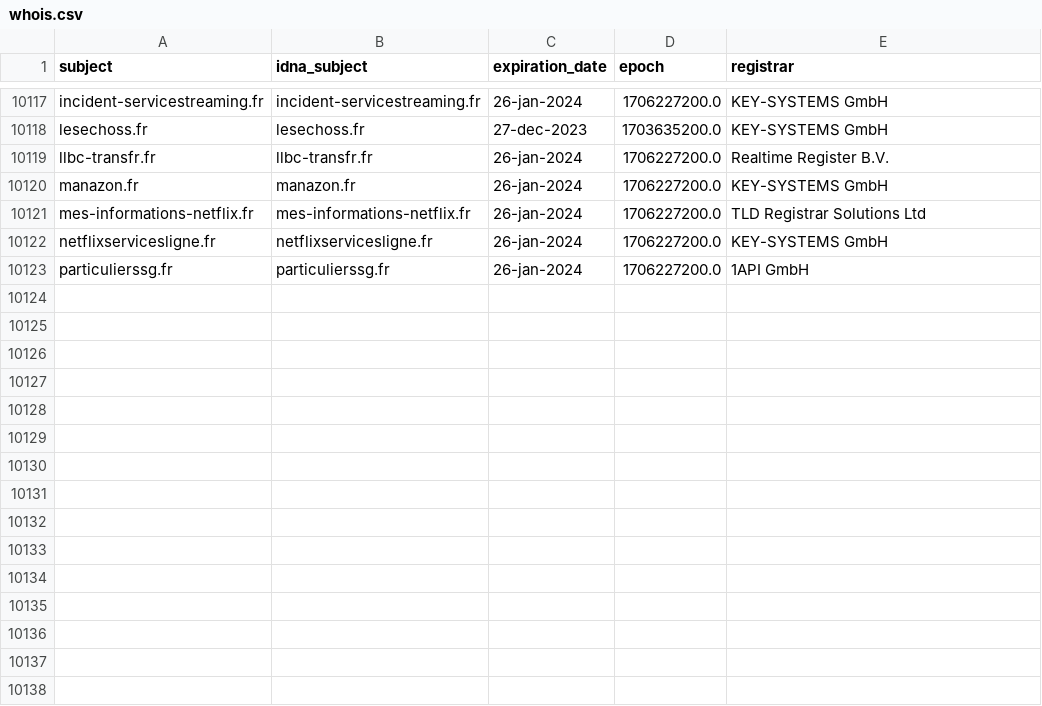
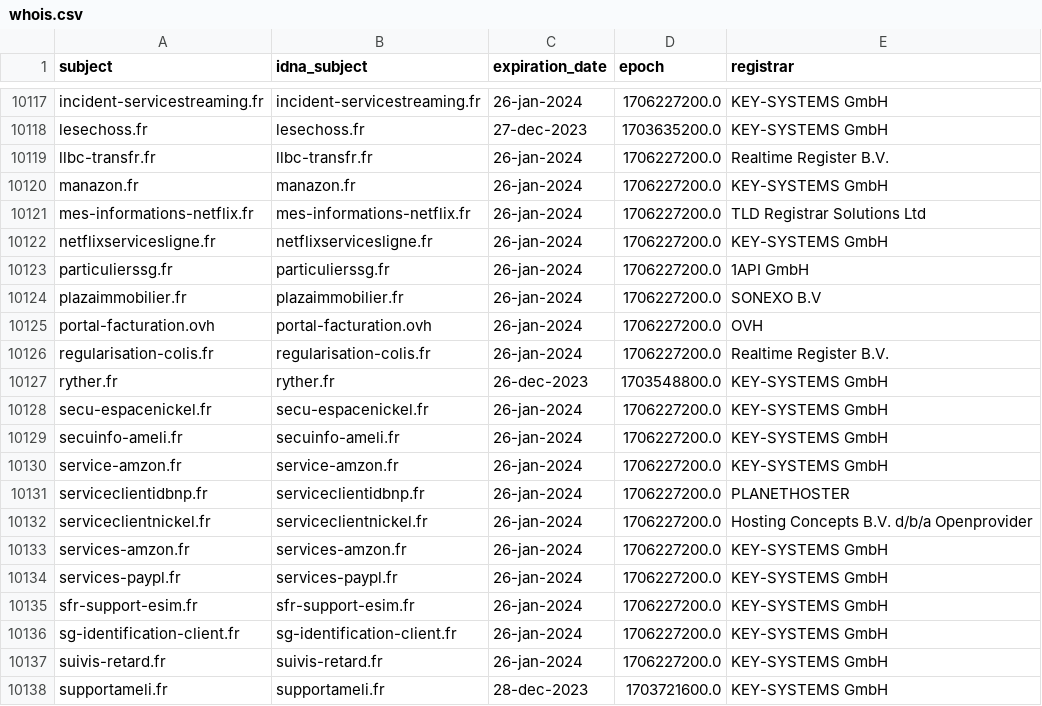
Before and after one commit to dead-hosts/Red-Flag-Domains_web_red.flag.domains, a CSV file: .pyfunceble/whois.csv, drawn as a sheet; only a part is shown, gaps mark what is left out.

```diff
--- a/.pyfunceble/whois.csv
+++ b/.pyfunceble/whois.csv
@@ -10123 +10123,16 @@ netflixservicesligne.fr,netflixservicesligne.fr,26-jan-2024,1706227200.0,KEY-SYS
 particulierssg.fr,particulierssg.fr,26-jan-2024,1706227200.0,1API GmbH
+plazaimmobilier.fr,plazaimmobilier.fr,26-jan-2024,1706227200.0,SONEXO B.V
+portal-facturation.ovh,portal-facturation.ovh,26-jan-2024,1706227200.0,OVH
+regularisation-colis.fr,regularisation-colis.fr,26-jan-2024,1706227200.0,Realtime Register B.V.
+ryther.fr,ryther.fr,26-dec-2023,1703548800.0,KEY-SYSTEMS GmbH
+secu-espacenickel.fr,secu-espacenickel.fr,26-jan-2024,1706227200.0,KEY-SYSTEMS GmbH
+secuinfo-ameli.fr,secuinfo-ameli.fr,26-jan-2024,1706227200.0,KEY-SYSTEMS GmbH
+service-amzon.fr,service-amzon.fr,26-jan-2024,1706227200.0,KEY-SYSTEMS GmbH
+serviceclientidbnp.fr,serviceclientidbnp.fr,26-jan-2024,1706227200.0,PLANETHOSTER
+serviceclientnickel.fr,serviceclientnickel.fr,26-jan-2024,1706227200.0,Hosting Concepts B.V. d/b/a Openprovider
+services-amzon.fr,services-amzon.fr,26-jan-2024,1706227200.0,KEY-SYSTEMS GmbH
+services-paypl.fr,services-paypl.fr,26-jan-2024,1706227200.0,KEY-SYSTEMS GmbH
+sfr-support-esim.fr,sfr-support-esim.fr,26-jan-2024,1706227200.0,KEY-SYSTEMS GmbH
+sg-identification-client.fr,sg-identification-client.fr,26-jan-2024,1706227200.0,KEY-SYSTEMS GmbH
+suivis-retard.fr,suivis-retard.fr,26-jan-2024,1706227200.0,KEY-SYSTEMS GmbH
+supportameli.fr,supportameli.fr,28-dec-2023,1703721600.0,KEY-SYSTEMS GmbH
```
Also changed, not shown: 12 other files.
